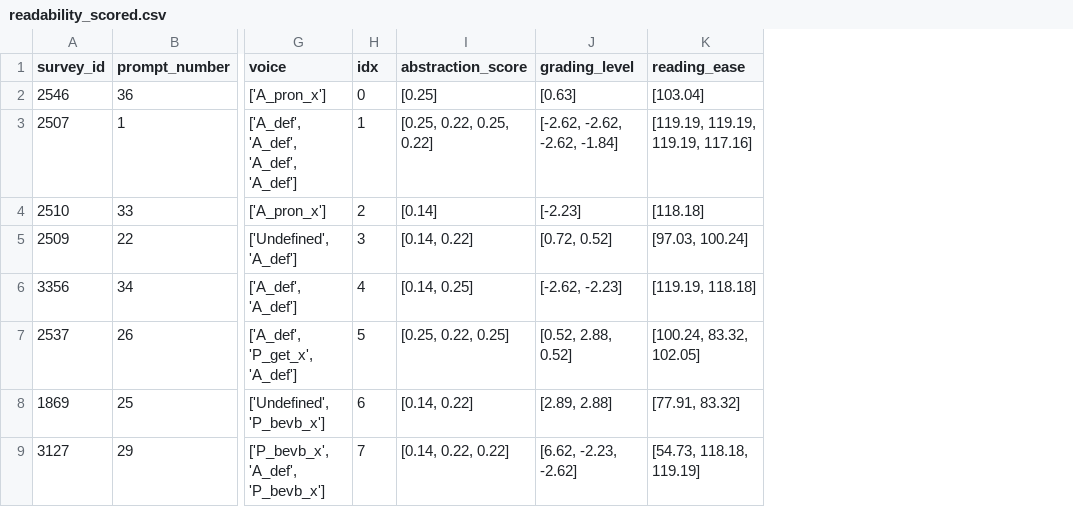
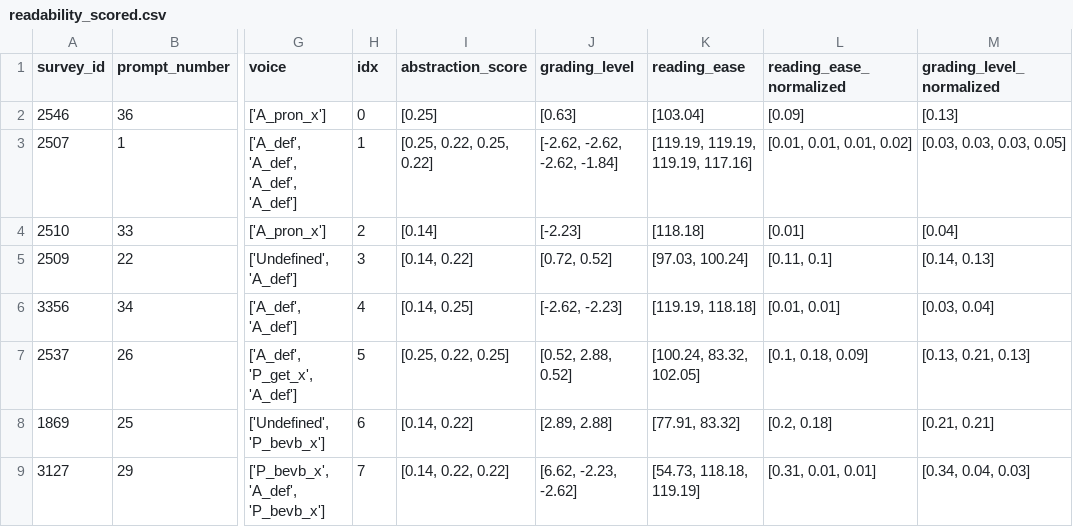
Before and after one commit to perspegrity5/SL_NLP_PassiveActive1, a CSV file: readability_scored.csv, drawn as a sheet; only a part is shown, gaps mark what is left out; the diff names each change by its address in the sheet, - before the commit and + after, or states it on an @@ line.

Commit message:
Update readability_scored.csv

```diff
--- a/readability_scored.csv
+++ b/readability_scored.csv
+column L (reading_ease_normalized), rows 2-9: [0.09] | [0.01, 0.01, 0.01, 0.02] | [0.01] | [0.11, 0.1] | [0.01, 0.01] | [0.1, 0.18, 0.09] | [0.2, 0.18] | [0.31, 0.01, 0.01]
+column M (grading_level_normalized), rows 2-9: [0.13] | [0.03, 0.03, 0.03, 0.05] | [0.04] | [0.14, 0.13] | [0.03, 0.04] | [0.13, 0.21, 0.13] | [0.21, 0.21] | [0.34, 0.04, 0.03]
```
